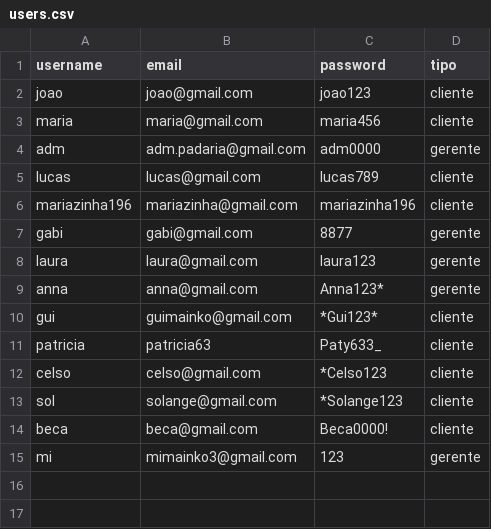
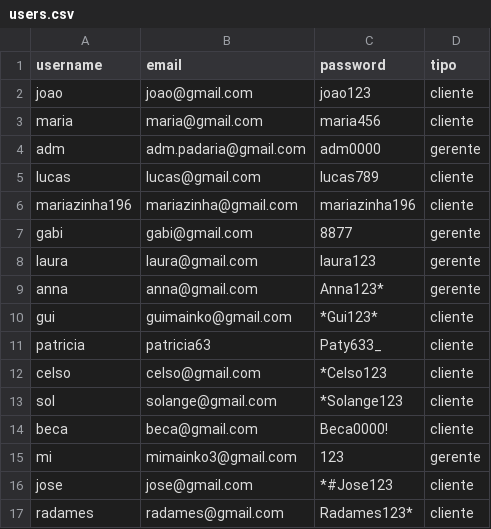
Before and after one commit to milly-27/mi.padaria-2bim, a CSV file: users.csv, drawn as a sheet; the diff names each change by its address in the sheet, - before the commit and + after, or states it on an @@ line.

```diff
--- a/users.csv
+++ b/users.csv
+row 16: jose | jose@gmail.com | *#Jose123 | cliente
+row 17: radames | radames@gmail.com | Radames123* | cliente
```
Also changed, not shown: products.csv, 1 other file.
